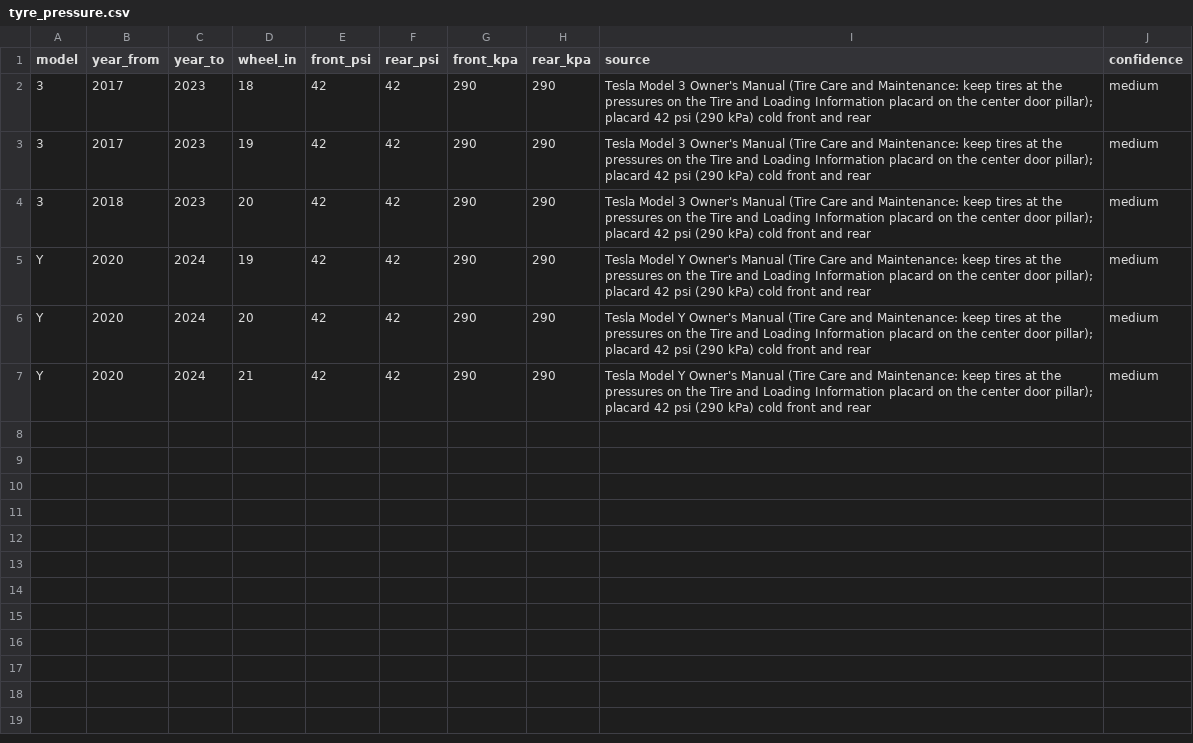
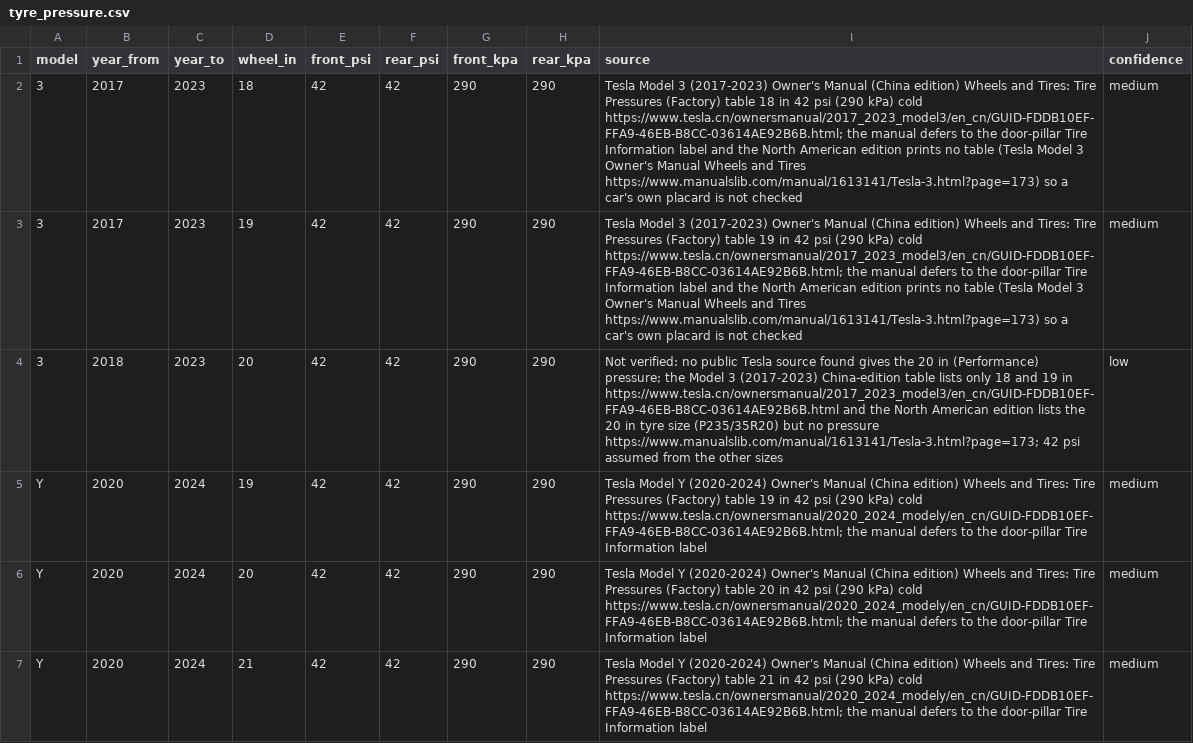
Before and after one commit to skittles-fivem/Sentry-Mate, a CSV file: crates/model/data/vehicle/tyre_pressure.csv, drawn as a sheet.

```diff
--- a/crates/model/data/vehicle/tyre_pressure.csv
+++ b/crates/model/data/vehicle/tyre_pressure.csv
@@ -1,7 +1,7 @@
 model,year_from,year_to,wheel_in,front_psi,rear_psi,front_kpa,rear_kpa,source,confidence
-3,2017,2023,18,42,42,290,290,Tesla Model 3 Owner's Manual (Tire Care and Maintenance: keep tires at the pressures on the Tire and Loading Information placard on the center door pillar); placard 42 psi (290 kPa) cold front and rear,medium
-3,2017,2023,19,42,42,290,290,Tesla Model 3 Owner's Manual (Tire Care and Maintenance: keep tires at the pressures on the Tire and Loading Information placard on the center door pillar); placard 42 psi (290 kPa) cold front and rear,medium
-3,2018,2023,20,42,42,290,290,Tesla Model 3 Owner's Manual (Tire Care and Maintenance: keep tires at the pressures on the Tire and Loading Information placard on the center door pillar); placard 42 psi (290 kPa) cold front and rear,medium
-Y,2020,2024,19,42,42,290,290,Tesla Model Y Owner's Manual (Tire Care and Maintenance: keep tires at the pressures on the Tire and Loading Information placard on the center door pillar); placard 42 psi (290 kPa) cold front and rear,medium
-Y,2020,2024,20,42,42,290,290,Tesla Model Y Owner's Manual (Tire Care and Maintenance: keep tires at the pressures on the Tire and Loading Information placard on the center door pillar); placard 42 psi (290 kPa) cold front and rear,medium
-Y,2020,2024,21,42,42,290,290,Tesla Model Y Owner's Manual (Tire Care and Maintenance: keep tires at the pressures on the Tire and Loading Information placard on the center door pillar); placard 42 psi (290 kPa) cold front and rear,medium
+3,2017,2023,18,42,42,290,290,Tesla Model 3 (2017-2023) Owner's Manual (China edition) Wheels and Tires: Tire Pressures (Factory) table 18 in 42 psi (290 kPa) cold https://www.tesla.cn/ownersmanual/2017_2023_model3/en_cn/GUID-FDDB10EF-FFA9-46EB-B8CC-03614AE92B6B.html; the manual defers to the door-pillar Tire Information label and the North American edition prints no table (Tesla Model 3 Owner's Manual Wheels and Tires https://www.manualslib.com/manual/1613141/Tesla-3.html?page=173) so a car's own placard is not checked,medium
+3,2017,2023,19,42,42,290,290,Tesla Model 3 (2017-2023) Owner's Manual (China edition) Wheels and Tires: Tire Pressures (Factory) table 19 in 42 psi (290 kPa) cold https://www.tesla.cn/ownersmanual/2017_2023_model3/en_cn/GUID-FDDB10EF-FFA9-46EB-B8CC-03614AE92B6B.html; the manual defers to the door-pillar Tire Information label and the North American edition prints no table (Tesla Model 3 Owner's Manual Wheels and Tires https://www.manualslib.com/manual/1613141/Tesla-3.html?page=173) so a car's own placard is not checked,medium
+3,2018,2023,20,42,42,290,290,Not verified: no public Tesla source found gives the 20 in (Performance) pressure; the Model 3 (2017-2023) China-edition table lists only 18 and 19 in https://www.tesla.cn/ownersmanual/2017_2023_model3/en_cn/GUID-FDDB10EF-FFA9-46EB-B8CC-03614AE92B6B.html and the North American edition lists the 20 in tyre size (P235/35R20) but no pressure https://www.manualslib.com/manual/1613141/Tesla-3.html?page=173; 42 psi assumed from the other sizes,low
+Y,2020,2024,19,42,42,290,290,Tesla Model Y (2020-2024) Owner's Manual (China edition) Wheels and Tires: Tire Pressures (Factory) table 19 in 42 psi (290 kPa) cold https://www.tesla.cn/ownersmanual/2020_2024_modely/en_cn/GUID-FDDB10EF-FFA9-46EB-B8CC-03614AE92B6B.html; the manual defers to the door-pillar Tire Information label,medium
+Y,2020,2024,20,42,42,290,290,Tesla Model Y (2020-2024) Owner's Manual (China edition) Wheels and Tires: Tire Pressures (Factory) table 20 in 42 psi (290 kPa) cold https://www.tesla.cn/ownersmanual/2020_2024_modely/en_cn/GUID-FDDB10EF-FFA9-46EB-B8CC-03614AE92B6B.html; the manual defers to the door-pillar Tire Information label,medium
+Y,2020,2024,21,42,42,290,290,Tesla Model Y (2020-2024) Owner's Manual (China edition) Wheels and Tires: Tire Pressures (Factory) table 21 in 42 psi (290 kPa) cold https://www.tesla.cn/ownersmanual/2020_2024_modely/en_cn/GUID-FDDB10EF-FFA9-46EB-B8CC-03614AE92B6B.html; the manual defers to the door-pillar Tire Information label,medium
```
